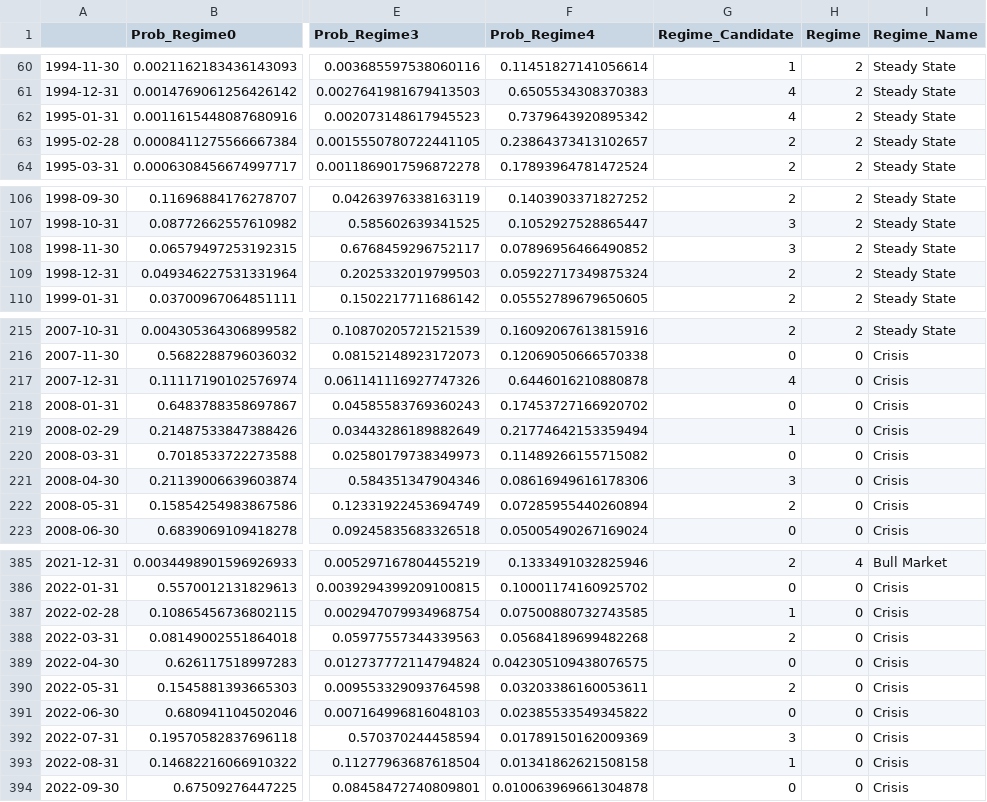
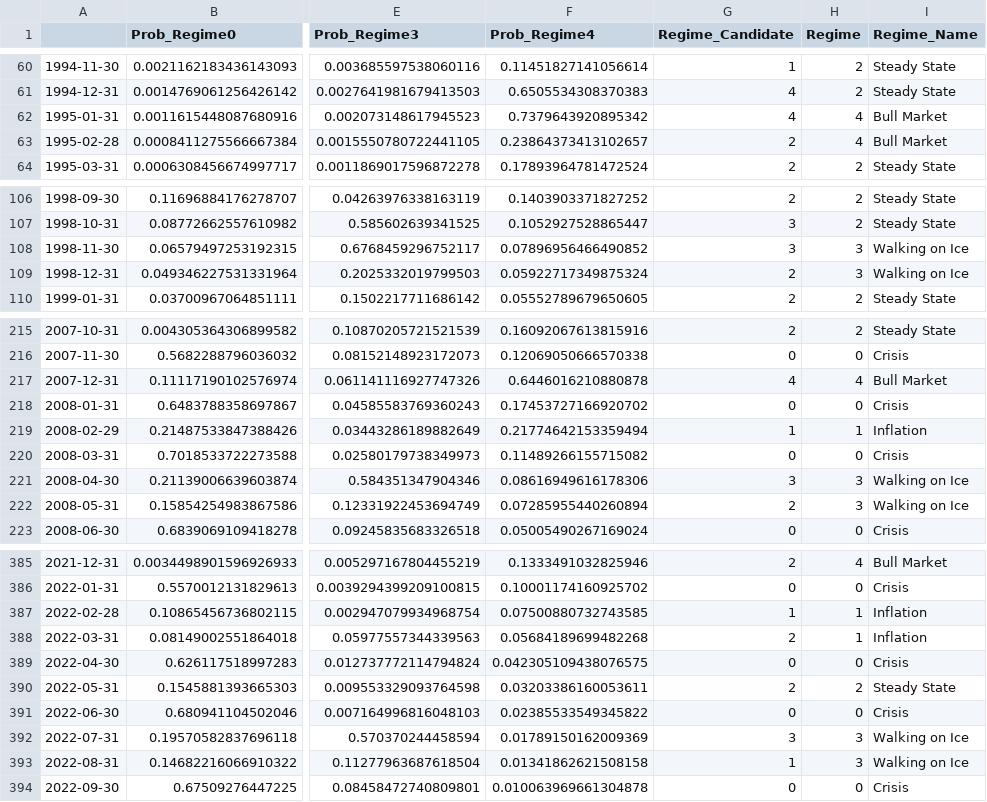
Before and after one commit to Nitmix12/Master_Thesis_ADIA, a CSV file: data/outputs/walk_forward_k5.csv, drawn as a sheet; only a part is shown, gaps mark what is left out; the diff covers the shown part only; the diff names each change by its address in the sheet, - before the commit and + after, or states it on an @@ line.

```diff
--- a/data/outputs/walk_forward_k5.csv
+++ b/data/outputs/walk_forward_k5.csv
-H62:H63 (Regime): 2
+H62:H63 (Regime): 4
-I62:I63 (Regime_Name): Steady State
+I62:I63 (Regime_Name): Bull Market
-H108:H109 (Regime): 2
+H108:H109 (Regime): 3
-I108:I109 (Regime_Name): Steady State
+I108:I109 (Regime_Name): Walking on Ice
-H217 (Regime): 0
+H217 (Regime): 4
-I217 (Regime_Name): Crisis
+I217 (Regime_Name): Bull Market
-H219 (Regime): 0
+H219 (Regime): 1
-I219 (Regime_Name): Crisis
+I219 (Regime_Name): Inflation
-H221:H222 (Regime): 0
+H221:H222 (Regime): 3
-I221:I222 (Regime_Name): Crisis
+I221:I222 (Regime_Name): Walking on Ice
-H387:H388 (Regime): 0
+H387:H388 (Regime): 1
-I387:I388 (Regime_Name): Crisis
+I387:I388 (Regime_Name): Inflation
-H390 (Regime): 0
+H390 (Regime): 2
-I390 (Regime_Name): Crisis
+I390 (Regime_Name): Steady State
-H392:H393 (Regime): 0
+H392:H393 (Regime): 3
-I392:I393 (Regime_Name): Crisis
+I392:I393 (Regime_Name): Walking on Ice
```
Also changed, not shown: 18 edited cells elsewhere in this file, data/outputs/static_gmm_k3.csv, data/outputs/static_gmm_k5.csv, 13 other files.
